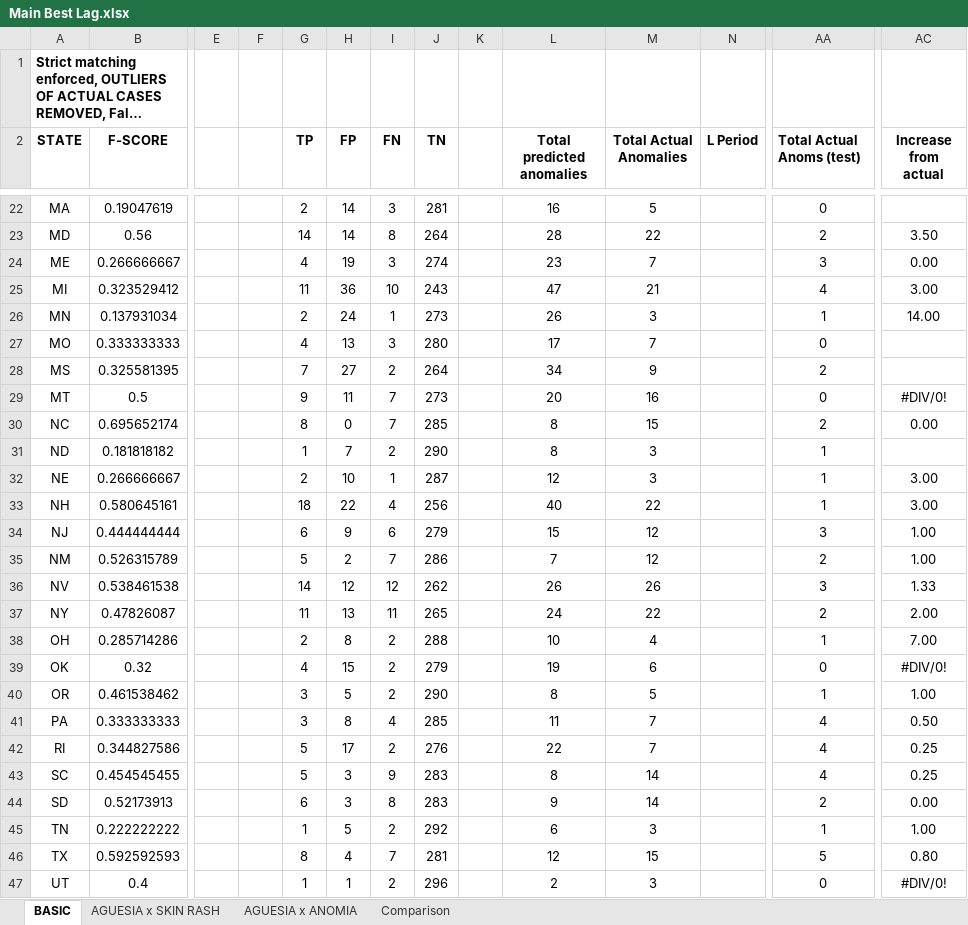
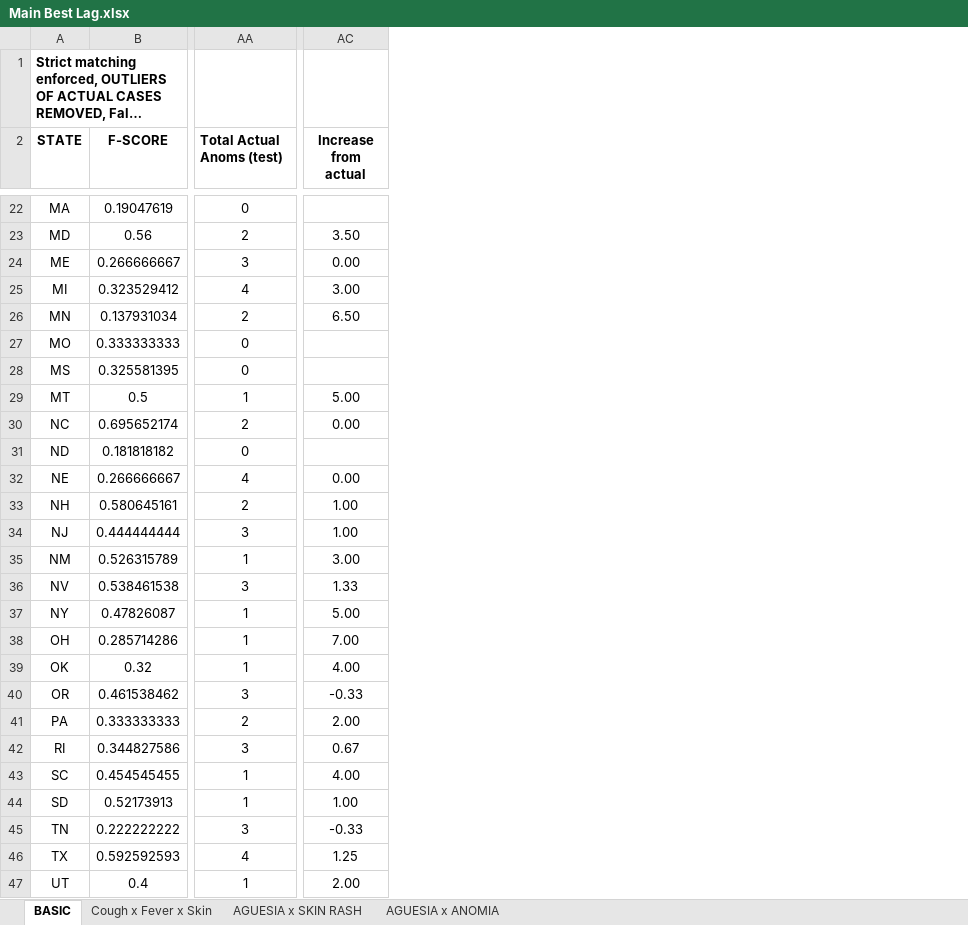
Before and after one commit to nadhirahrafidz/fyp, an Excel workbook: results/EXPERIMENT 1/Main Best Lag.xlsx, sheet BASIC, drawn as a sheet; only a part is shown, gaps mark what is left out; long unchanged cells end in …; values as stored, in another font and other column widths than the file's, no borders; conditional formats not drawn; the diff covers the shown part only; the diff names each change by its address in the sheet, - before the commit and + after, or states it on an @@ line.

```diff
--- a/results/EXPERIMENT 1/Main Best Lag.xlsx (sheet BASIC)
+++ b/results/EXPERIMENT 1/Main Best Lag.xlsx (sheet BASIC)
-sheet tab: Comparison
+sheet tab: Cough x Fever x Skin
@@ column E hidden, empty @@
@@ column F hidden, empty @@
@@ column G (TP) hidden, rows 22-47: 2 | 14 | 4 | 11 | 2 | 4 | 7 | 9 | 8 | 1 | 2 | 18 | 6 | 5 | 14 | 11 | 2 | 4 | 3 | 3 | 5 | 5 | 6 | 1 | 8 | 1 @@
@@ column H (FP) hidden, rows 22-47: 14 | 14 | 19 | 36 | 24 | 13 | 27 | 11 | 0 | 7 | 10 | 22 | 9 | 2 | 12 | 13 | 8 | 15 | 5 | 8 | 17 | 3 | 3 | 5 | 4 | 1 @@
@@ column I (FN) hidden, rows 22-47: 3 | 8 | 3 | 10 | 1 | 3 | 2 | 7 | 7 | 2 | 1 | 4 | 6 | 7 | 12 | 11 | 2 | 2 | 2 | 4 | 2 | 9 | 8 | 2 | 7 | 2 @@
@@ column J (TN) hidden, rows 22-47: 281 | 264 | 274 | 243 | 273 | 280 | 264 | 273 | 285 | 290 | 287 | 256 | 279 | 286 | 262 | 265 | 288 | 279 | 290 | 285 | 276 | 283 | 283 | 292 | 281 | 296 @@
@@ column K hidden, empty @@
@@ column L (Total predicted anomalies) hidden, rows 22-47: 16 | 28 | 23 | 47 | 26 | 17 | 34 | 20 | 8 | 8 | 12 | 40 | 15 | 7 | 26 | 24 | 10 | 19 | 8 | 11 | 22 | 8 | 9 | 6 | 12 | 2 @@
@@ column M (Total Actual Anomalies) hidden, rows 22-47: 5 | 22 | 7 | 21 | 3 | 7 | 9 | 16 | 15 | 3 | 3 | 22 | 12 | 12 | 26 | 22 | 4 | 6 | 5 | 7 | 7 | 14 | 14 | 3 | 15 | 3 @@
@@ column N (L Period) hidden, empty @@
-AA26 (Total Actual Anoms (test)): 1
+AA26 (Total Actual Anoms (test)): 2
-AC26 (Increase from actual): 14.00
+AC26 (Increase from actual): 6.50
-AA28 (Total Actual Anoms (test)): 2
+AA28 (Total Actual Anoms (test)): 0
-AA29 (Total Actual Anoms (test)): 0
+AA29 (Total Actual Anoms (test)): 1
-AC29 (Increase from actual): #DIV/0!
+AC29 (Increase from actual): 5.00
-AA31 (Total Actual Anoms (test)): 1
+AA31 (Total Actual Anoms (test)): 0
-AA32 (Total Actual Anoms (test)): 1
+AA32 (Total Actual Anoms (test)): 4
-AC32 (Increase from actual): 3.00
+AC32 (Increase from actual): 0.00
-AA33 (Total Actual Anoms (test)): 1
+AA33 (Total Actual Anoms (test)): 2
-AC33 (Increase from actual): 3.00
+AC33 (Increase from actual): 1.00
-AA35 (Total Actual Anoms (test)): 2
+AA35 (Total Actual Anoms (test)): 1
-AC35 (Increase from actual): 1.00
+AC35 (Increase from actual): 3.00
-AA37 (Total Actual Anoms (test)): 2
+AA37 (Total Actual Anoms (test)): 1
-AC37 (Increase from actual): 2.00
+AC37 (Increase from actual): 5.00
-AA39 (Total Actual Anoms (test)): 0
+AA39 (Total Actual Anoms (test)): 1
-AC39 (Increase from actual): #DIV/0!
+AC39 (Increase from actual): 4.00
-AA40 (Total Actual Anoms (test)): 1
+AA40 (Total Actual Anoms (test)): 3
-AC40 (Increase from actual): 1.00
+AC40 (Increase from actual): -0.33
-AA41 (Total Actual Anoms (test)): 4
+AA41 (Total Actual Anoms (test)): 2
-AC41 (Increase from actual): 0.50
+AC41 (Increase from actual): 2.00
-AA42 (Total Actual Anoms (test)): 4
+AA42 (Total Actual Anoms (test)): 3
-AC42 (Increase from actual): 0.25
+AC42 (Increase from actual): 0.67
-AA43 (Total Actual Anoms (test)): 4
+AA43 (Total Actual Anoms (test)): 1
-AC43 (Increase from actual): 0.25
+AC43 (Increase from actual): 4.00
-AA44 (Total Actual Anoms (test)): 2
+AA44 (Total Actual Anoms (test)): 1
-AC44 (Increase from actual): 0.00
+AC44 (Increase from actual): 1.00
-AA45 (Total Actual Anoms (test)): 1
+AA45 (Total Actual Anoms (test)): 3
-AC45 (Increase from actual): 1.00
+AC45 (Increase from actual): -0.33
-AA46 (Total Actual Anoms (test)): 5
+AA46 (Total Actual Anoms (test)): 4
-AC46 (Increase from actual): 0.80
+AC46 (Increase from actual): 1.25
-AA47 (Total Actual Anoms (test)): 0
+AA47 (Total Actual Anoms (test)): 1
-AC47 (Increase from actual): #DIV/0!
+AC47 (Increase from actual): 2.00
```
Also changed, not shown: 33 edited cells elsewhere in this sheet, sheet AGUESIA x ANOMIA, sheet AGUESIA x SKIN RASH, charts or pictures, 16 other files.
